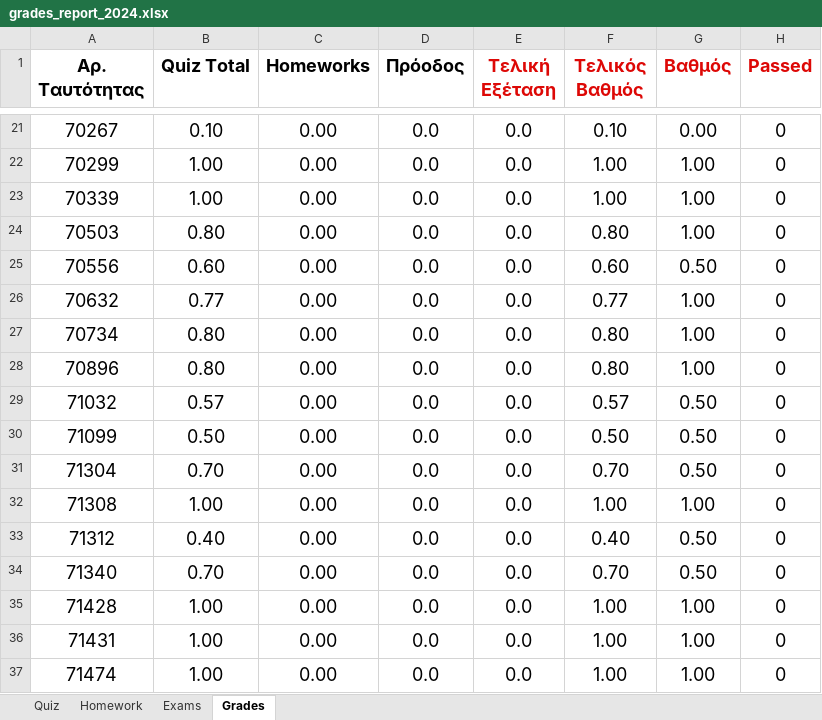
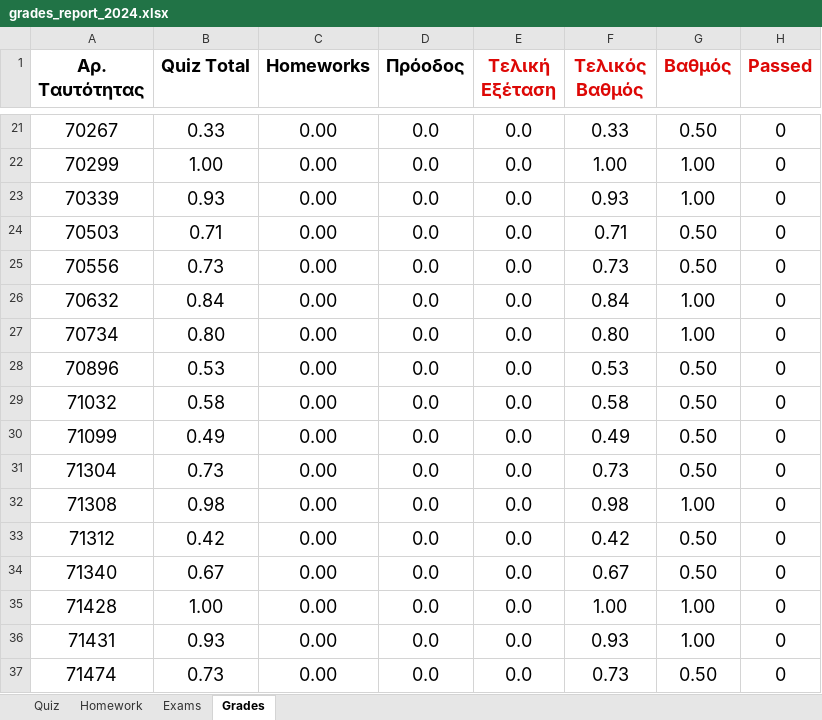
Before and after one commit to ptohos/ptohos.github.io, an Excel workbook: phy112/Grades/grades_report_2024.xlsx, sheet Grades, drawn as a sheet; only a part is shown, gaps mark what is left out; values as stored, in another font and other column widths than the file's, no borders; the diff covers the shown part only; the diff names each change by its address in the sheet, - before the commit and + after, or states it on an @@ line.

```diff
--- a/phy112/Grades/grades_report_2024.xlsx (sheet Grades)
+++ b/phy112/Grades/grades_report_2024.xlsx (sheet Grades)
-B21 (Quiz Total): 0.10
+B21 (Quiz Total): 0.33
-F21 (Τελικός Βαθμός): 0.10
+F21 (Τελικός Βαθμός): 0.33
-G21 (Βαθμός): 0.00
+G21 (Βαθμός): 0.50
-B23 (Quiz Total): 1.00
+B23 (Quiz Total): 0.93
-F23 (Τελικός Βαθμός): 1.00
+F23 (Τελικός Βαθμός): 0.93
-B24 (Quiz Total): 0.80
+B24 (Quiz Total): 0.71
-F24 (Τελικός Βαθμός): 0.80
+F24 (Τελικός Βαθμός): 0.71
-G24 (Βαθμός): 1.00
+G24 (Βαθμός): 0.50
-B25 (Quiz Total): 0.60
+B25 (Quiz Total): 0.73
-F25 (Τελικός Βαθμός): 0.60
+F25 (Τελικός Βαθμός): 0.73
-B26 (Quiz Total): 0.77
+B26 (Quiz Total): 0.84
-F26 (Τελικός Βαθμός): 0.77
+F26 (Τελικός Βαθμός): 0.84
-B28 (Quiz Total): 0.80
+B28 (Quiz Total): 0.53
-F28 (Τελικός Βαθμός): 0.80
+F28 (Τελικός Βαθμός): 0.53
-G28 (Βαθμός): 1.00
+G28 (Βαθμός): 0.50
-B29 (Quiz Total): 0.57
+B29 (Quiz Total): 0.58
-F29 (Τελικός Βαθμός): 0.57
+F29 (Τελικός Βαθμός): 0.58
-B30 (Quiz Total): 0.50
+B30 (Quiz Total): 0.49
-F30 (Τελικός Βαθμός): 0.50
+F30 (Τελικός Βαθμός): 0.49
-B31 (Quiz Total): 0.70
+B31 (Quiz Total): 0.73
-F31 (Τελικός Βαθμός): 0.70
+F31 (Τελικός Βαθμός): 0.73
-B32 (Quiz Total): 1.00
+B32 (Quiz Total): 0.98
-F32 (Τελικός Βαθμός): 1.00
+F32 (Τελικός Βαθμός): 0.98
-B33 (Quiz Total): 0.40
+B33 (Quiz Total): 0.42
-F33 (Τελικός Βαθμός): 0.40
+F33 (Τελικός Βαθμός): 0.42
-B34 (Quiz Total): 0.70
+B34 (Quiz Total): 0.67
-F34 (Τελικός Βαθμός): 0.70
+F34 (Τελικός Βαθμός): 0.67
-B36 (Quiz Total): 1.00
+B36 (Quiz Total): 0.93
-F36 (Τελικός Βαθμός): 1.00
+F36 (Τελικός Βαθμός): 0.93
-B37 (Quiz Total): 1.00
+B37 (Quiz Total): 0.73
-F37 (Τελικός Βαθμός): 1.00
+F37 (Τελικός Βαθμός): 0.73
-G37 (Βαθμός): 1.00
+G37 (Βαθμός): 0.50
```
Also changed, not shown: 34 edited cells elsewhere in this sheet, sheet Quiz, 1 other file.
